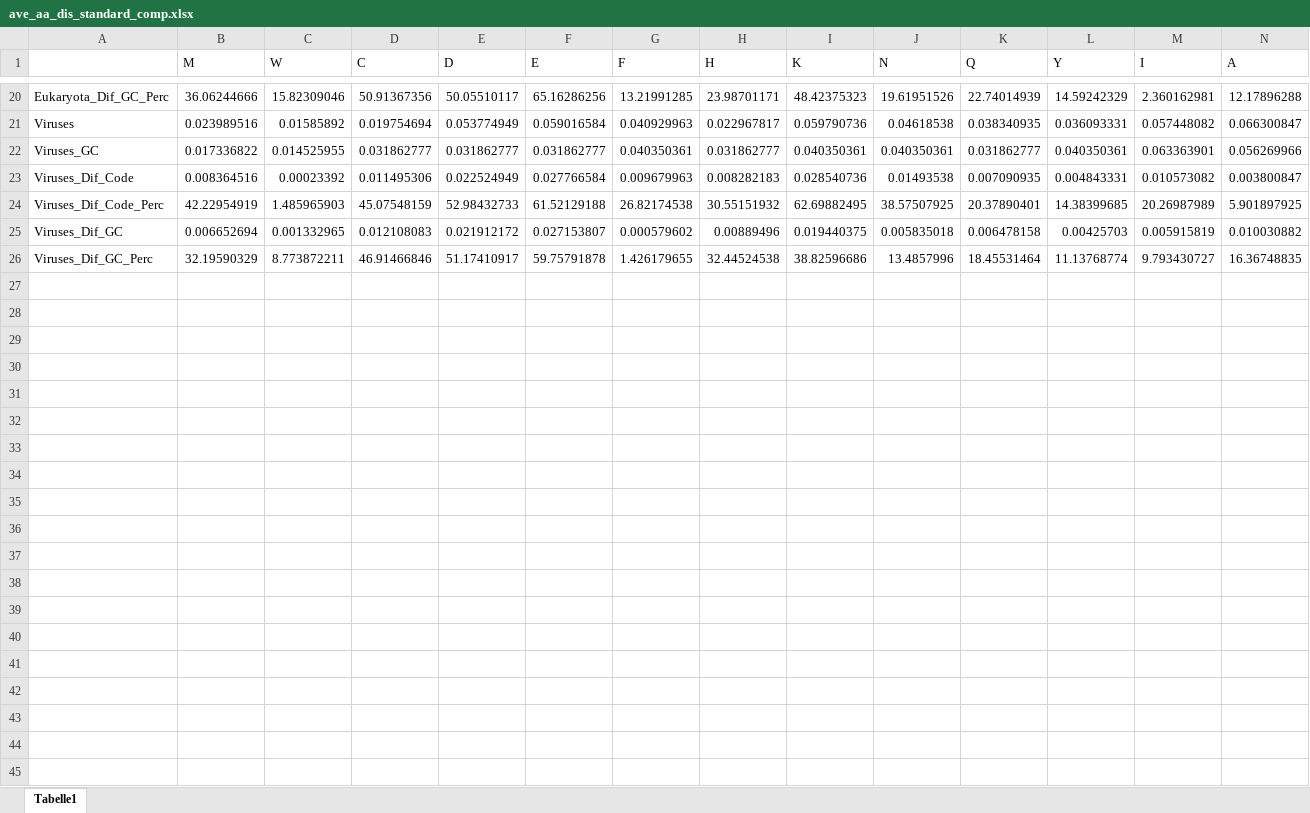
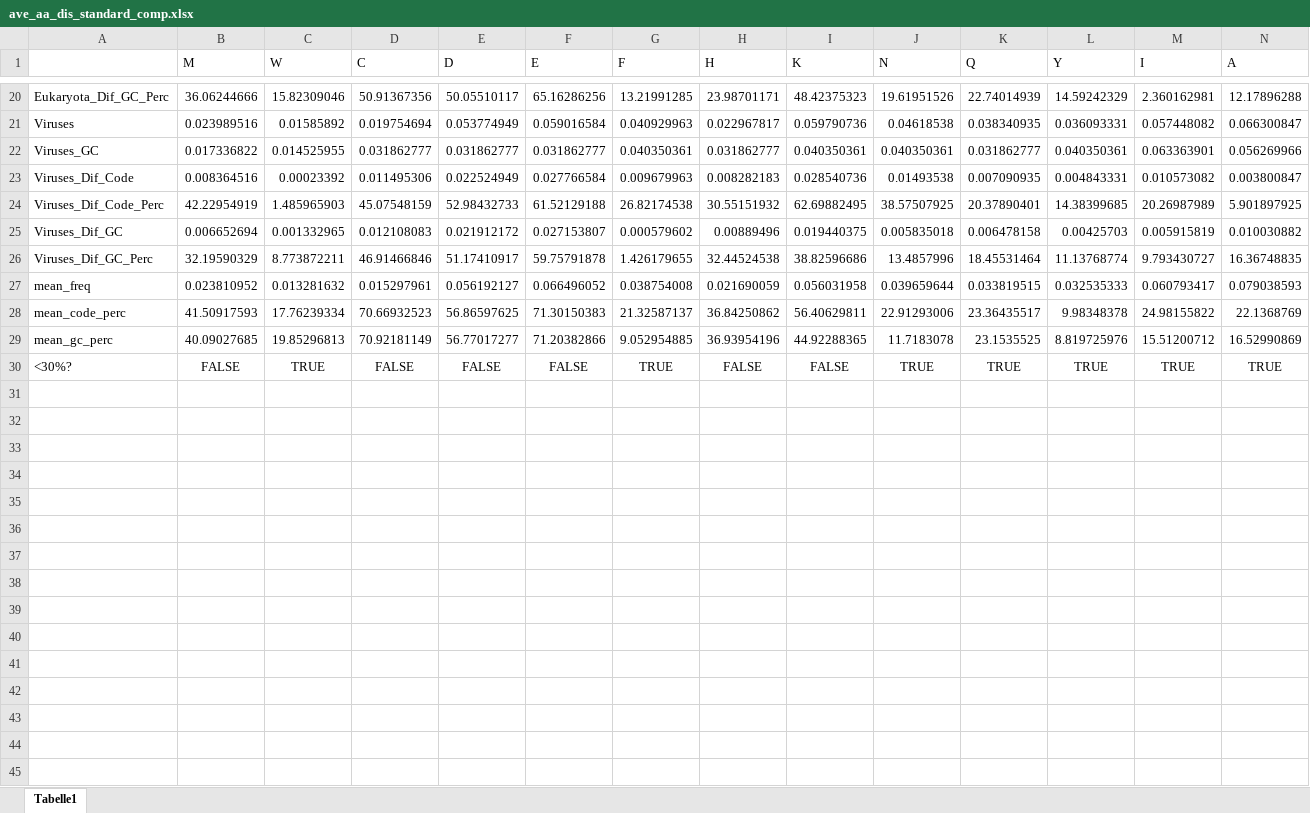
Before and after one commit to VWesp/sequence_correlation, an Excel workbook: ave_aa_dis_standard_comp.xlsx, sheet Tabelle1, drawn as a sheet; only a part is shown, gaps mark what is left out; values as stored, in another font and other column widths than the file's, no borders; rows hold the shown columns only; the diff covers the shown part only; the diff names each change by its address in the sheet, - before the commit and + after, or states it on an @@ line.

Commit message:
update

```diff
--- a/ave_aa_dis_standard_comp.xlsx (sheet Tabelle1)
+++ b/ave_aa_dis_standard_comp.xlsx (sheet Tabelle1)
+row 27: mean_freq | 0.023810952 | 0.013281632 | 0.015297961 | 0.056192127 | 0.066496052 | 0.038754008 | 0.021690059 | 0.056031958 | 0.039659644 | 0.033819515 | 0.032535333 | 0.060793417 | 0.079038593
+row 28: mean_code_perc | 41.50917593 | 17.76239334 | 70.66932523 | 56.86597625 | 71.30150383 | 21.32587137 | 36.84250862 | 56.40629811 | 22.91293006 | 23.36435517 | 9.98348378 | 24.98155822 | 22.1368769
+row 29: mean_gc_perc | 40.09027685 | 19.85296813 | 70.92181149 | 56.77017277 | 71.20382866 | 9.052954885 | 36.93954196 | 44.92288365 | 11.7183078 | 23.1535525 | 8.819725976 | 15.51200712 | 16.52990869
+row 30: <30%? | FALSE | TRUE | FALSE | FALSE | FALSE | TRUE | FALSE | FALSE | TRUE | TRUE | TRUE | TRUE | TRUE
+row 31: (empty)
+row 32: (empty)
+row 33: (empty)
+row 34: (empty)
+row 35: (empty)
+row 36: (empty)
+row 37: (empty)
+row 38: (empty)
+row 39: (empty)
+row 40: (empty)
+row 41: (empty)
+row 42: (empty)
+row 43: (empty)
+row 44: (empty)
+row 45: (empty)
```
Also changed, not shown: 15 added rows elsewhere in this sheet.
